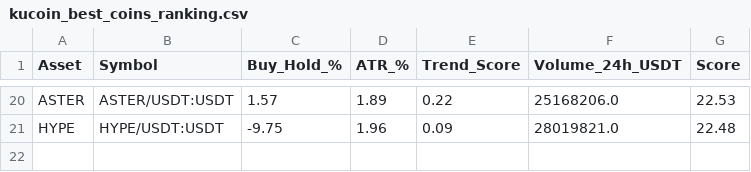
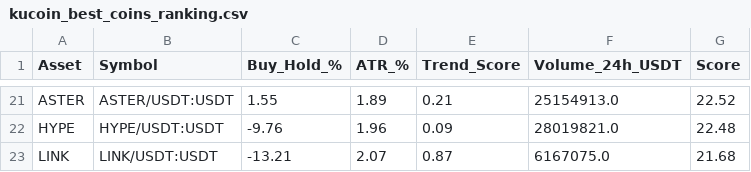
Before and after one commit to robair2000/RV, a CSV file: kucoin_best_coins_ranking.csv, drawn as a sheet; only a part is shown, gaps mark what is left out; addresses are those after the commit; the diff covers the shown part only; the diff names each change by its address in the sheet, - before the commit and + after, or states it on an @@ line.

```diff
--- a/kucoin_best_coins_ranking.csv
+++ b/kucoin_best_coins_ranking.csv
-C21 (Buy_Hold_%): 1.57
+C21 (Buy_Hold_%): 1.55
-E21 (Trend_Score): 0.22
+E21 (Trend_Score): 0.21
-F21 (Volume_24h_USDT): 25168206.0
+F21 (Volume_24h_USDT): 25154913.0
-G21 (Score): 22.53
+G21 (Score): 22.52
-C22 (Buy_Hold_%): -9.75
+C22 (Buy_Hold_%): -9.76
+row 23: LINK | LINK/USDT:USDT | -13.21 | 2.07 | 0.87 | 6167075.0 | 21.68
```
Also changed, not shown: 1 added row and 57 edited cells elsewhere in this file.
